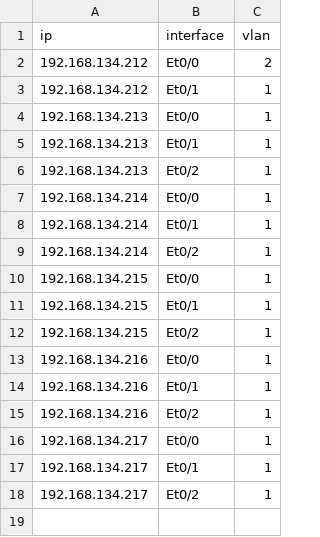
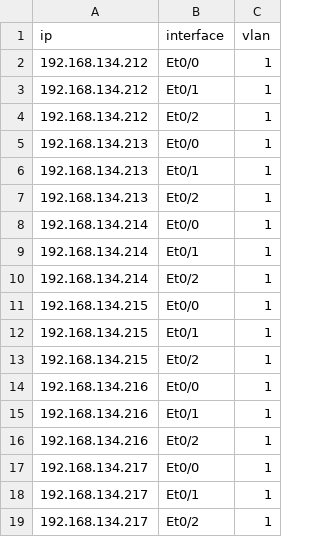
Before and after one commit to htulshan/changingaccessvlanonwidescale, a CSV file: extractinginterestingdata.csv, drawn as a sheet.

```diff
--- a/extractinginterestingdata.csv
+++ b/extractinginterestingdata.csv
@@ -1,4 +1,5 @@
 "ip","interface","vlan"
-"192.168.134.212","Et0/0","2"
+"192.168.134.212","Et0/0","1"
 "192.168.134.212","Et0/1","1"
+"192.168.134.212","Et0/2","1"
 "192.168.134.213","Et0/0","1"
```
Also changed, not shown: extractinginterestingdataresult.csv, 31 other files.
